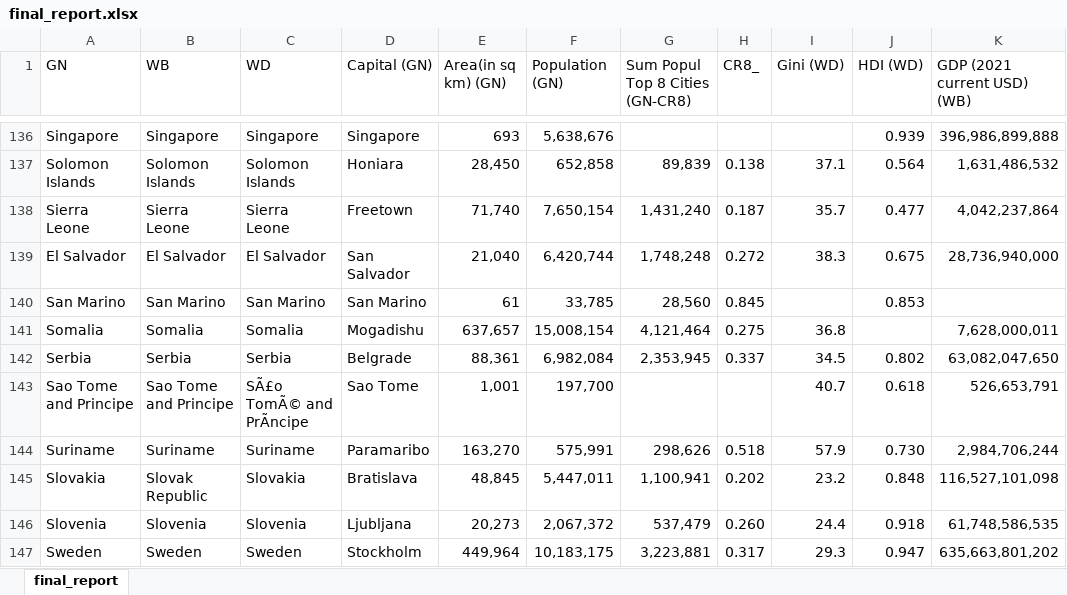
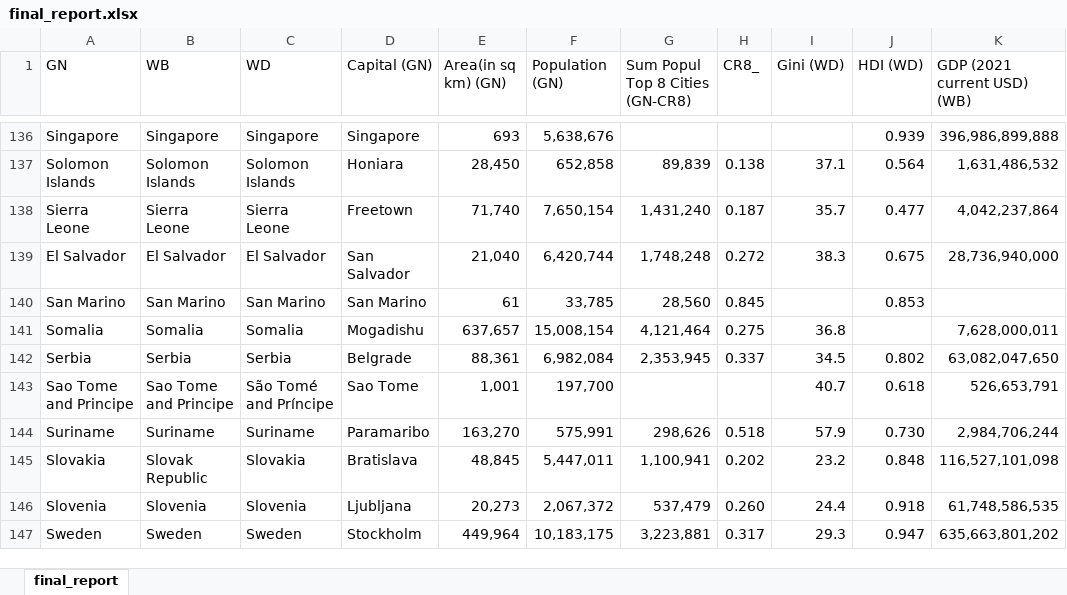
Before and after one commit to a-moscatelli/home, an Excel workbook: am-wiki-assets/fuzzymatch/final_report.xlsx, sheet final_report, drawn as a sheet; only a part is shown, gaps mark what is left out; values as stored, in another font and other column widths than the file's, no borders; table styles not drawn; the diff names each change by its address in the sheet, - before the commit and + after, or states it on an @@ line.

Commit message:
Update final_report.xlsx

```diff
--- a/am-wiki-assets/fuzzymatch/final_report.xlsx (sheet final_report)
+++ b/am-wiki-assets/fuzzymatch/final_report.xlsx (sheet final_report)
-C143 (WD): SÃ£o TomÃ© and PrÃncipe
+C143 (WD): São Tomé and Príncipe
```
